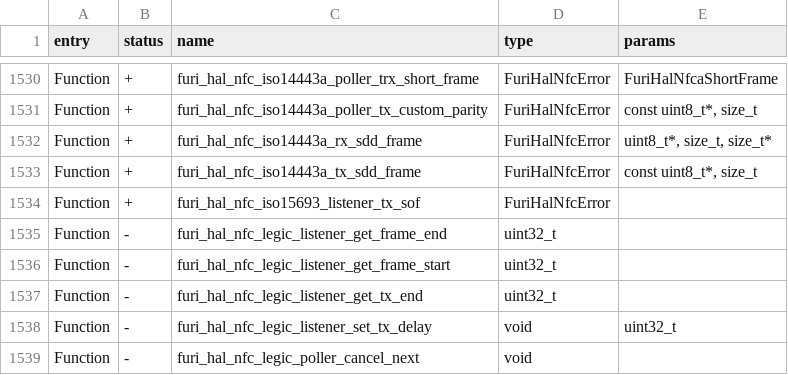
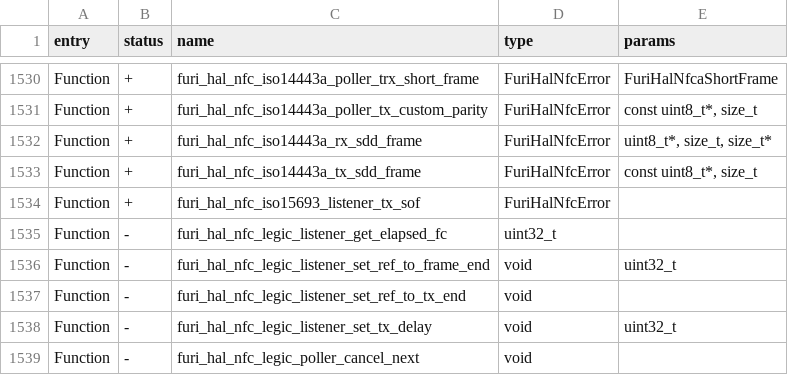
Before and after one commit to flipperdevices/flipperzero-firmware, a CSV file: targets/f7/api_symbols.csv, drawn as a sheet; only a part is shown, gaps mark what is left out.

```diff
--- a/targets/f7/api_symbols.csv
+++ b/targets/f7/api_symbols.csv
@@ -1534,5 +1534,5 @@ Function,+,furi_hal_nfc_iso14443a_tx_sdd_frame,FuriHalNfcError,"const uint8_t*,
 Function,+,furi_hal_nfc_iso15693_listener_tx_sof,FuriHalNfcError,
-Function,-,furi_hal_nfc_legic_listener_get_frame_end,uint32_t,
-Function,-,furi_hal_nfc_legic_listener_get_frame_start,uint32_t,
-Function,-,furi_hal_nfc_legic_listener_get_tx_end,uint32_t,
+Function,-,furi_hal_nfc_legic_listener_get_elapsed_fc,uint32_t,
+Function,-,furi_hal_nfc_legic_listener_set_ref_to_frame_end,void,uint32_t
+Function,-,furi_hal_nfc_legic_listener_set_ref_to_tx_end,void,
 Function,-,furi_hal_nfc_legic_listener_set_tx_delay,void,uint32_t
```
Also changed, not shown: 4 other files.
